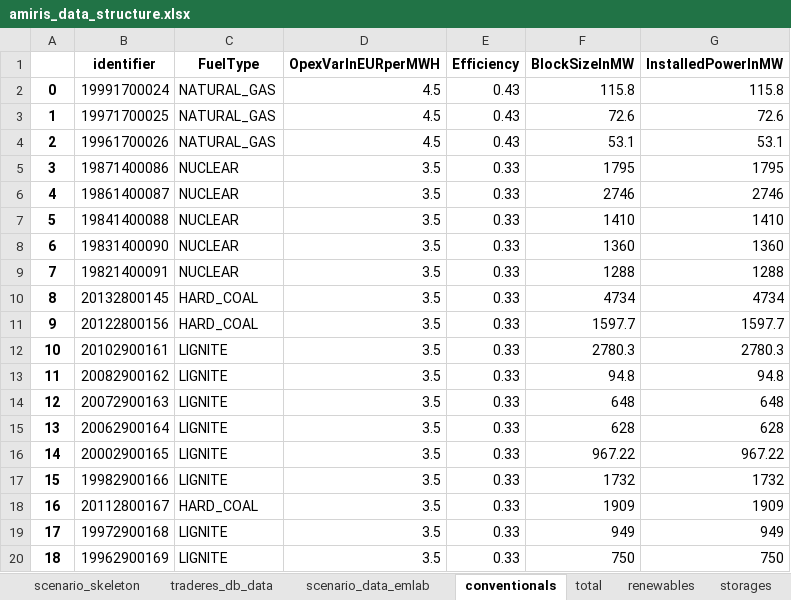
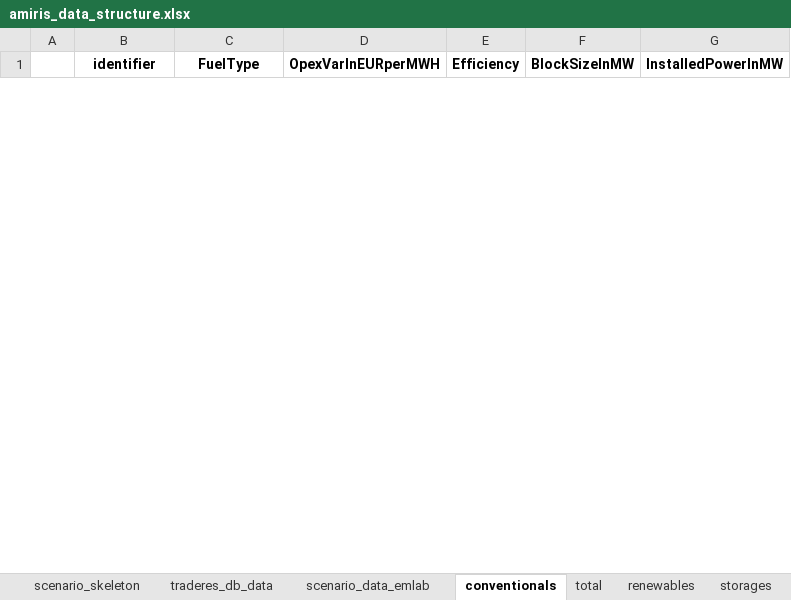
Before and after one commit to TradeRES/toolbox-amiris-emlab, an Excel workbook: amiris_workflow/amiris_data_structure.xlsx, sheet conventionals, drawn as a sheet; only a part is shown; values as stored, in another font and other column widths than the file's, no borders; removed rows and columns are numbered as before the commit, all else as after; the diff covers the shown part only; the diff names each change by its address in the sheet, - before the commit and + after, or states it on an @@ line.

```diff
--- a/amiris_workflow/amiris_data_structure.xlsx (sheet conventionals)
+++ b/amiris_workflow/amiris_data_structure.xlsx (sheet conventionals)
-row 2: 0 | 19991700024 | NATURAL_GAS | 4.5 | 0.43 | 115.8 | 115.8
-row 3: 1 | 19971700025 | NATURAL_GAS | 4.5 | 0.43 | 72.6 | 72.6
-row 4: 2 | 19961700026 | NATURAL_GAS | 4.5 | 0.43 | 53.1 | 53.1
-row 5: 3 | 19871400086 | NUCLEAR | 3.5 | 0.33 | 1795 | 1795
-row 6: 4 | 19861400087 | NUCLEAR | 3.5 | 0.33 | 2746 | 2746
-row 7: 5 | 19841400088 | NUCLEAR | 3.5 | 0.33 | 1410 | 1410
-row 8: 6 | 19831400090 | NUCLEAR | 3.5 | 0.33 | 1360 | 1360
-row 9: 7 | 19821400091 | NUCLEAR | 3.5 | 0.33 | 1288 | 1288
-row 10: 8 | 20132800145 | HARD_COAL | 3.5 | 0.33 | 4734 | 4734
-row 11: 9 | 20122800156 | HARD_COAL | 3.5 | 0.33 | 1597.7 | 1597.7
-row 12: 10 | 20102900161 | LIGNITE | 3.5 | 0.33 | 2780.3 | 2780.3
-row 13: 11 | 20082900162 | LIGNITE | 3.5 | 0.33 | 94.8 | 94.8
-row 14: 12 | 20072900163 | LIGNITE | 3.5 | 0.33 | 648 | 648
-row 15: 13 | 20062900164 | LIGNITE | 3.5 | 0.33 | 628 | 628
-row 16: 14 | 20002900165 | LIGNITE | 3.5 | 0.33 | 967.22 | 967.22
-row 17: 15 | 19982900166 | LIGNITE | 3.5 | 0.33 | 1732 | 1732
-row 18: 16 | 20112800167 | HARD_COAL | 3.5 | 0.33 | 1909 | 1909
-row 19: 17 | 19972900168 | LIGNITE | 3.5 | 0.33 | 949 | 949
-row 20: 18 | 19962900169 | LIGNITE | 3.5 | 0.33 | 750 | 750
```
Also changed, not shown: 8 added rows and 63 removed rows elsewhere in this sheet, sheet renewables, sheet biogas, sheet scenario_data_emlab, sheet storages, sheet times, data/Coupling Config.xlsx, 8 other files.
